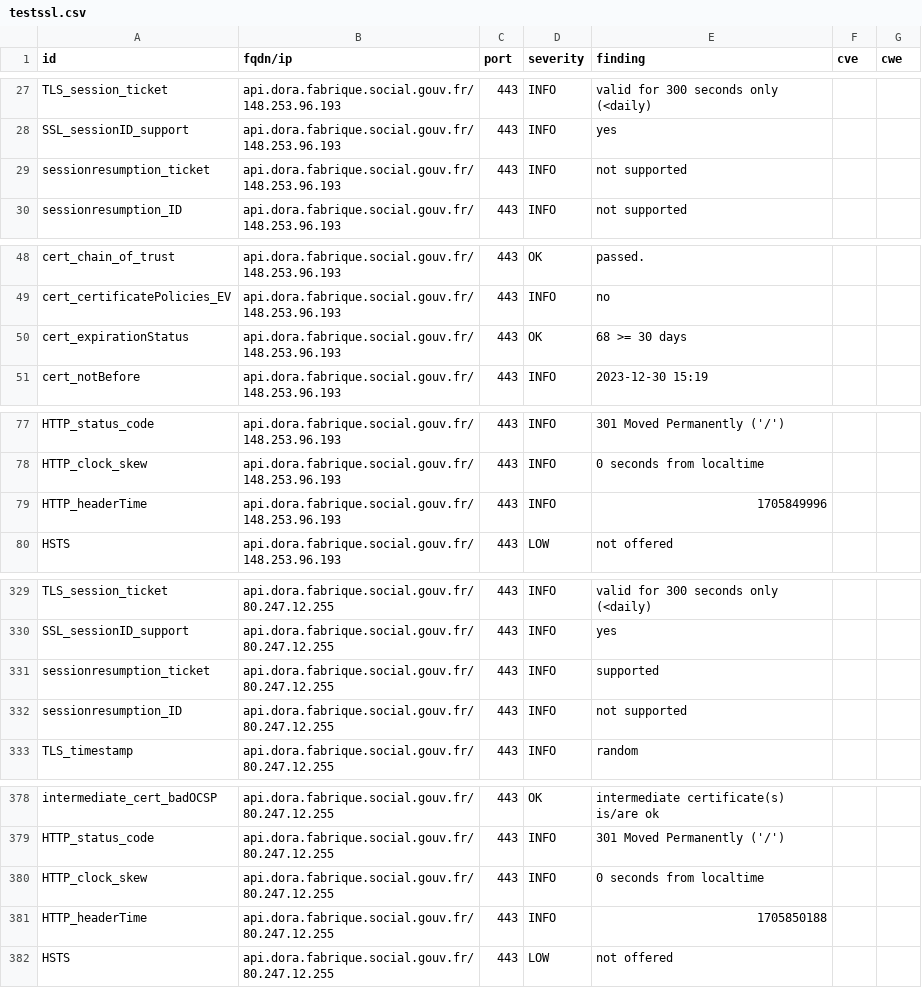
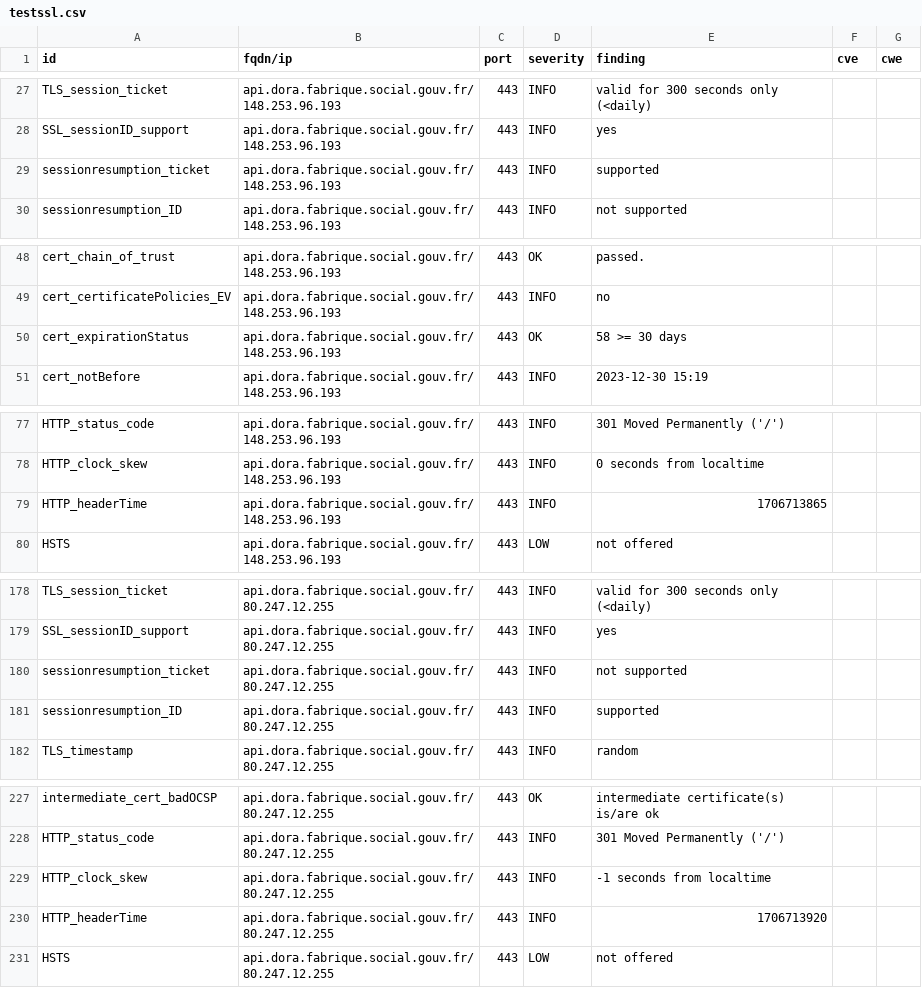
Before and after one commit to pmallein/dashlord, a CSV file: results/aHR0cHM6Ly9hcGkuZG9yYS5mYWJyaXF1ZS5zb2NpYWwuZ291di5mci9waW5nLw==/testssl.csv, drawn as a sheet; only a part is shown, gaps mark what is left out; the diff covers the shown part only.

```diff
--- a/results/aHR0cHM6Ly9hcGkuZG9yYS5mYWJyaXF1ZS5zb2NpYWwuZ291di5mci9waW5nLw==/testssl.csv
+++ b/results/aHR0cHM6Ly9hcGkuZG9yYS5mYWJyaXF1ZS5zb2NpYWwuZ291di5mci9waW5nLw==/testssl.csv
@@ -28,3 +28,3 @@
 "SSL_sessionID_support","api.dora.fabrique.social.gouv.fr/148.253.96.193","443","INFO","yes","",""
-"sessionresumption_ticket","api.dora.fabrique.social.gouv.fr/148.253.96.193","443","INFO","not supported","",""
+"sessionresumption_ticket","api.dora.fabrique.social.gouv.fr/148.253.96.193","443","INFO","supported","",""
 "sessionresumption_ID","api.dora.fabrique.social.gouv.fr/148.253.96.193","443","INFO","not supported","",""
@@ -49,3 +49,3 @@
 "cert_certificatePolicies_EV","api.dora.fabrique.social.gouv.fr/148.253.96.193","443","INFO","no","",""
-"cert_expirationStatus","api.dora.fabrique.social.gouv.fr/148.253.96.193","443","OK","68 >= 30 days","",""
+"cert_expirationStatus","api.dora.fabrique.social.gouv.fr/148.253.96.193","443","OK","58 >= 30 days","",""
 "cert_notBefore","api.dora.fabrique.social.gouv.fr/148.253.96.193","443","INFO","2023-12-30 15:19","",""
@@ -78,3 +78,3 @@
 "HTTP_clock_skew","api.dora.fabrique.social.gouv.fr/148.253.96.193","443","INFO","0 seconds from localtime","",""
-"HTTP_headerTime","api.dora.fabrique.social.gouv.fr/148.253.96.193","443","INFO","1705849996","",""
+"HTTP_headerTime","api.dora.fabrique.social.gouv.fr/148.253.96.193","443","INFO","1706713865","",""
 "HSTS","api.dora.fabrique.social.gouv.fr/148.253.96.193","443","LOW","not offered","",""
@@ -330,4 +179,4 @@
 "SSL_sessionID_support","api.dora.fabrique.social.gouv.fr/80.247.12.255","443","INFO","yes","",""
-"sessionresumption_ticket","api.dora.fabrique.social.gouv.fr/80.247.12.255","443","INFO","supported","",""
-"sessionresumption_ID","api.dora.fabrique.social.gouv.fr/80.247.12.255","443","INFO","not supported","",""
+"sessionresumption_ticket","api.dora.fabrique.social.gouv.fr/80.247.12.255","443","INFO","not supported","",""
+"sessionresumption_ID","api.dora.fabrique.social.gouv.fr/80.247.12.255","443","INFO","supported","",""
 "TLS_timestamp","api.dora.fabrique.social.gouv.fr/80.247.12.255","443","INFO","random","",""
@@ -379,4 +228,4 @@
 "HTTP_status_code","api.dora.fabrique.social.gouv.fr/80.247.12.255","443","INFO","301 Moved Permanently ('/')","",""
-"HTTP_clock_skew","api.dora.fabrique.social.gouv.fr/80.247.12.255","443","INFO","0 seconds from localtime","",""
-"HTTP_headerTime","api.dora.fabrique.social.gouv.fr/80.247.12.255","443","INFO","1705850188","",""
+"HTTP_clock_skew","api.dora.fabrique.social.gouv.fr/80.247.12.255","443","INFO","-1 seconds from localtime","",""
+"HTTP_headerTime","api.dora.fabrique.social.gouv.fr/80.247.12.255","443","INFO","1706713920","",""
 "HSTS","api.dora.fabrique.social.gouv.fr/80.247.12.255","443","LOW","not offered","",""
```
Also changed, not shown: 3 added rows, 3 removed rows, 148 moved rows and 4 edited cells elsewhere in this file, 15 other files.
